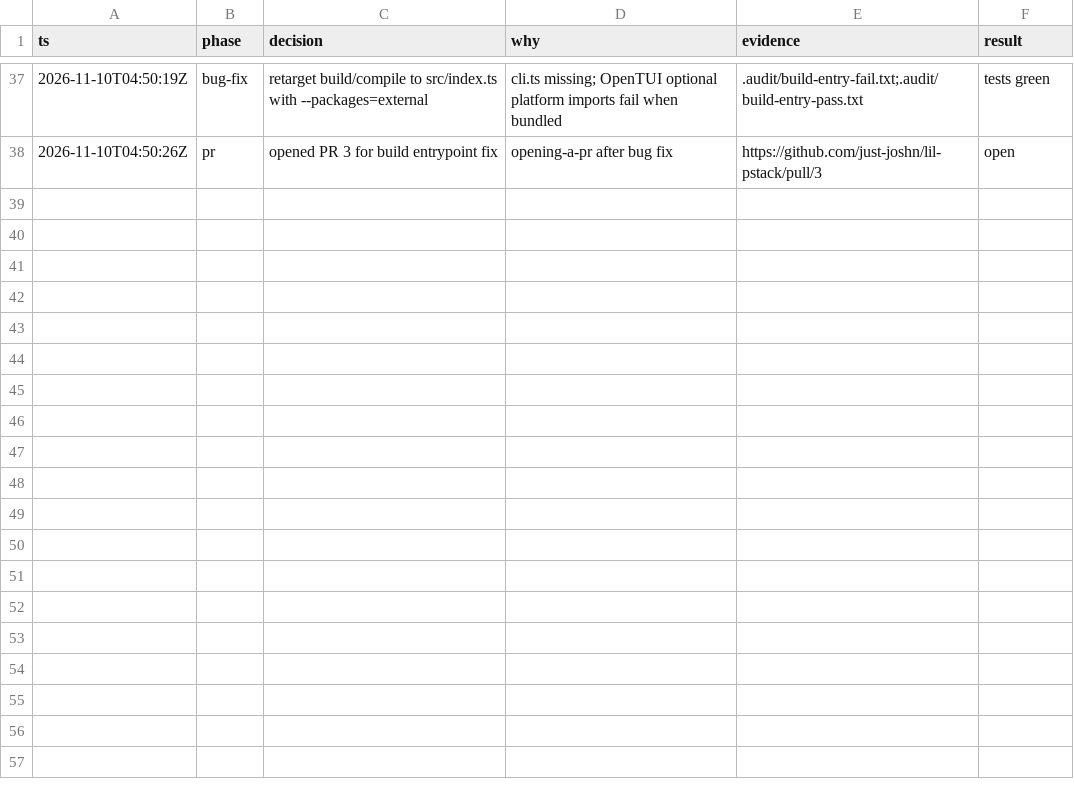
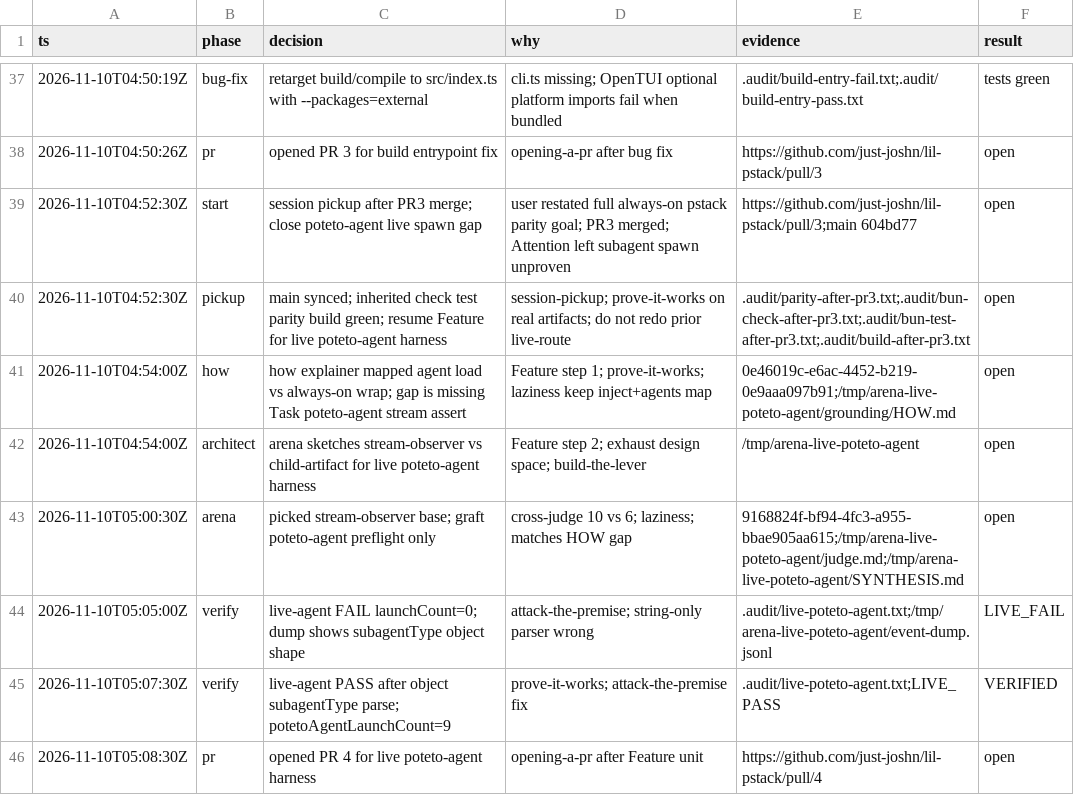
Before and after one commit to just-joshn/lil-pstack, a TSV file: .audit/lil-pstack-ready.tsv, drawn as a sheet; only a part is shown, gaps mark what is left out; the diff names each change by its address in the sheet, - before the commit and + after, or states it on an @@ line.

Commit message:
test(pstack): prove always-on sessions spawn poteto-agent (#4)
* test(pstack): prove always-on sessions spawn poteto-agent

* docs(audit): record live-poteto-agent PR URL

```diff
--- a/.audit/lil-pstack-ready.tsv
+++ b/.audit/lil-pstack-ready.tsv
+row 39: 2026-11-10T04:52:30Z | start | session pickup after PR3 merge; close poteto-agent live spawn gap | user restated full always-on pstack parity goal; PR3 merged; Attention left subagent spawn unproven | https://github.com/just-joshn/lil-pstack/pull/3;main 604bd77 | open
+row 40: 2026-11-10T04:52:30Z | pickup | main synced; inherited check test parity build green; resume Feature for live poteto-agent harness | session-pickup; prove-it-works on real artifacts; do not redo prior live-route | .audit/parity-after-pr3.txt;.audit/bun-check-after-pr3.txt;.audit/bun-test-after-pr3.txt;.audit/build-after-pr3.txt | open
+row 41: 2026-11-10T04:54:00Z | how | how explainer mapped agent load vs always-on wrap; gap is missing Task poteto-agent stream assert | Feature step 1; prove-it-works; laziness keep inject+agents map | 0e46019c-e6ac-4452-b219-0e9aaa097b91;/tmp/arena-live-poteto-agent/grounding/HOW.md | open
+row 42: 2026-11-10T04:54:00Z | architect | arena sketches stream-observer vs child-artifact for live poteto-agent harness | Feature step 2; exhaust design space; build-the-lever | /tmp/arena-live-poteto-agent | open
+row 43: 2026-11-10T05:00:30Z | arena | picked stream-observer base; graft poteto-agent preflight only | cross-judge 10 vs 6; laziness; matches HOW gap | 9168824f-bf94-4fc3-a955-bbae905aa615;/tmp/arena-live-poteto-agent/judge.md;/tmp/arena-live-poteto-agent/SYNTHESIS.md | open
+row 44: 2026-11-10T05:05:00Z | verify | live-agent FAIL launchCount=0; dump shows subagentType object shape | attack-the-premise; string-only parser wrong | .audit/live-poteto-agent.txt;/tmp/arena-live-poteto-agent/event-dump.jsonl | LIVE_FAIL
+row 45: 2026-11-10T05:07:30Z | verify | live-agent PASS after object subagentType parse; potetoAgentLaunchCount=9 | prove-it-works; attack-the-premise fix | .audit/live-poteto-agent.txt;LIVE_PASS | VERIFIED
+row 46: 2026-11-10T05:08:30Z | pr | opened PR 4 for live poteto-agent harness | opening-a-pr after Feature unit | https://github.com/just-joshn/lil-pstack/pull/4 | open
```
Also changed, not shown: 5 other files.
